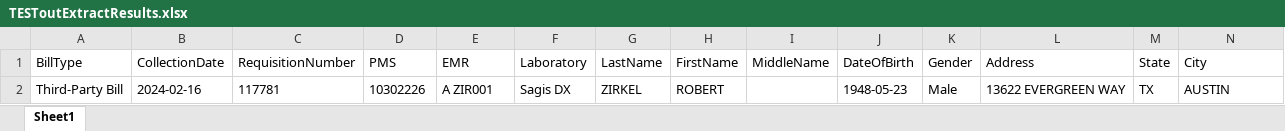
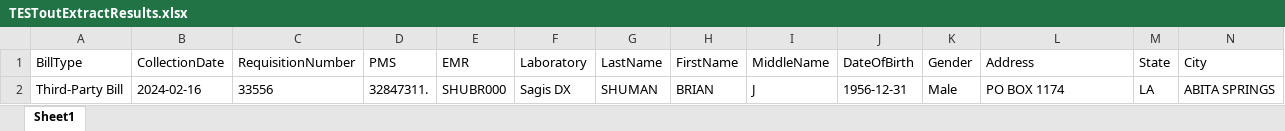
Before and after one commit to Dsellers4131/RPA-Projects, an Excel workbook: TESToutExtractResults.xlsx, sheet Sheet1, drawn as a sheet; only a part is shown; values as stored, in another font and other column widths than the file's, no borders; removed rows and columns are numbered as before the commit, all else as after; rows hold the shown columns only; the diff names each change by its address in the sheet, - before the commit and + after, or states it on an @@ line.

```diff
--- a/TESToutExtractResults.xlsx (sheet Sheet1)
+++ b/TESToutExtractResults.xlsx (sheet Sheet1)
-row 2: Third-Party Bill | 2024-02-16 | 117781 | 10302226 | A ZIR001 | Sagis DX | ZIRKEL | ROBERT |  | 1948-05-23 | Male | 13622 EVERGREEN WAY | TX | AUSTIN
+row 2: Third-Party Bill | 2024-02-16 | 33556 | 32847311. | SHUBR000 | Sagis DX | SHUMAN | BRIAN | J | 1956-12-31 | Male | PO BOX 1174 | LA | ABITA SPRINGS
```
Also changed, not shown: 4 other files.
